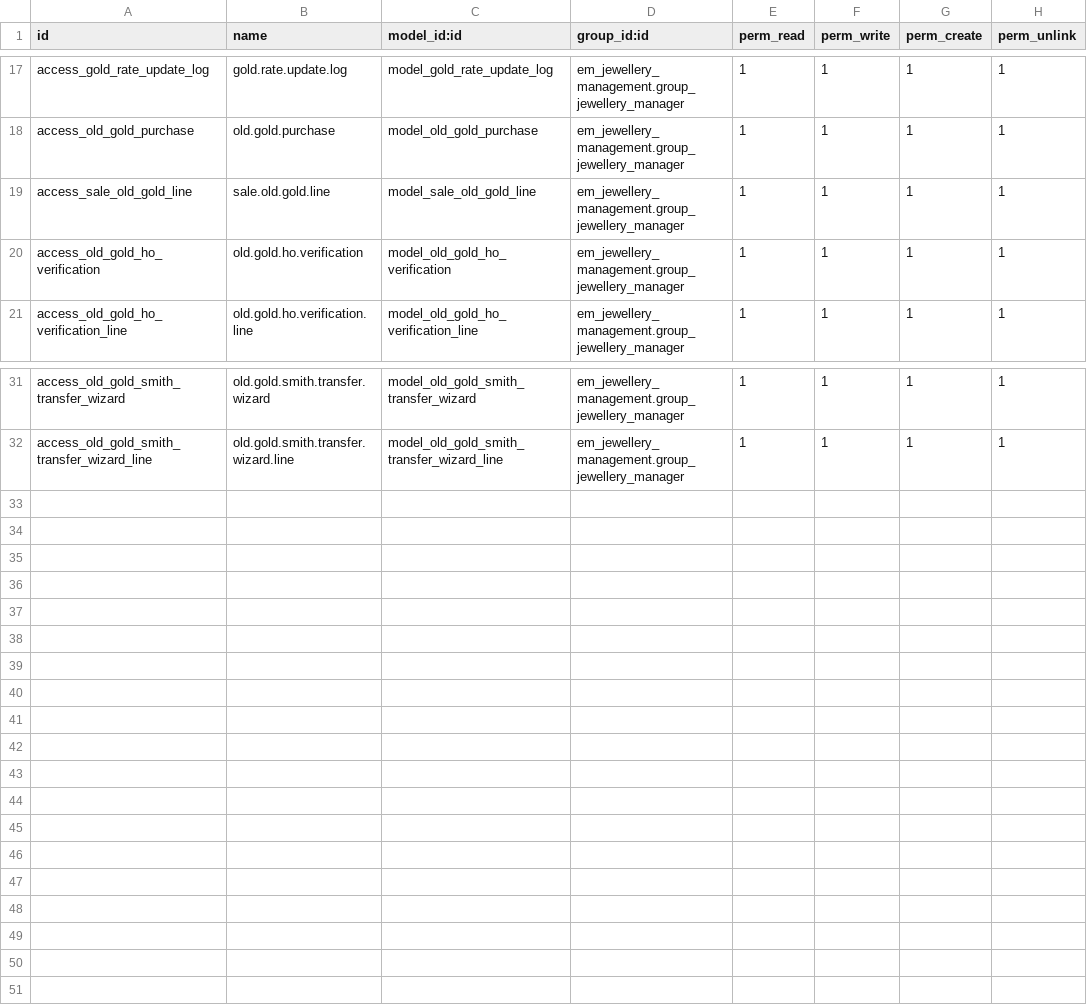
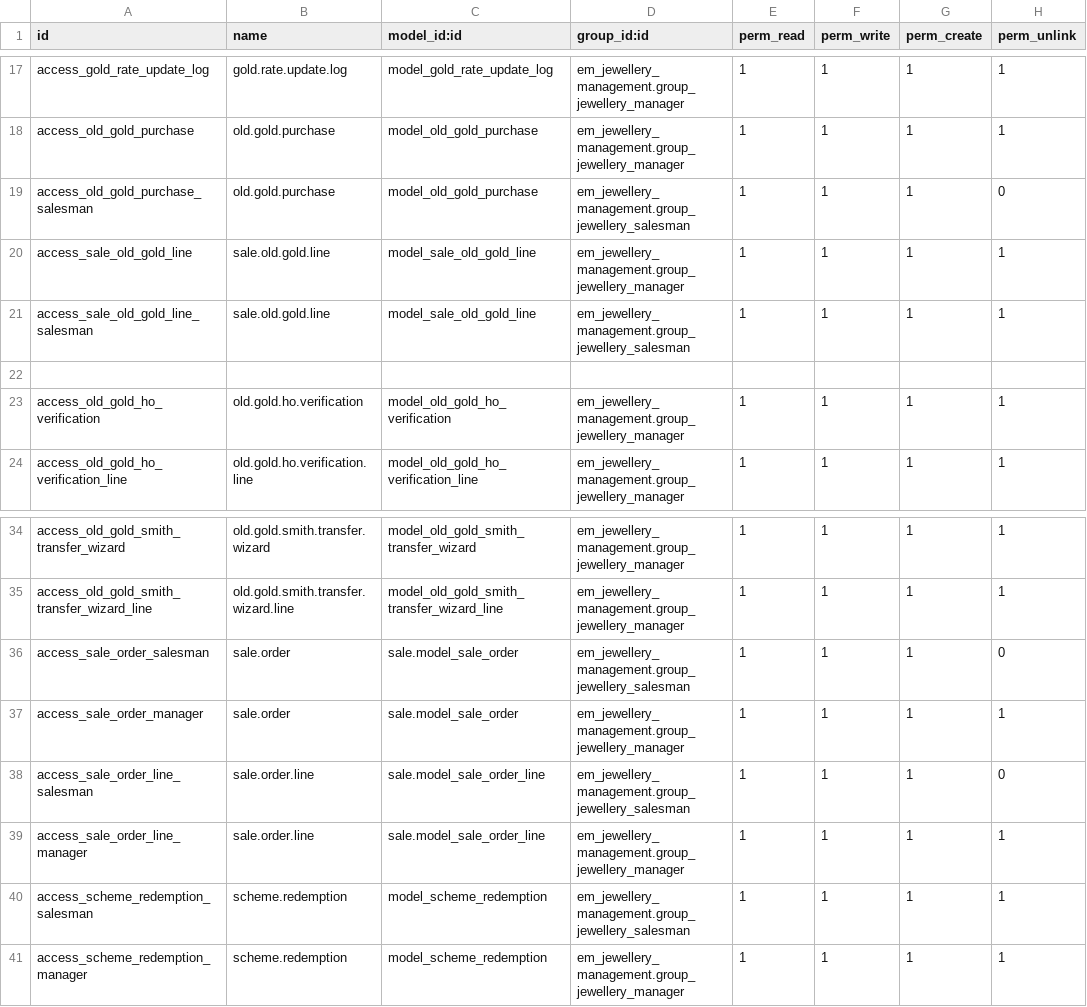
Before and after one commit to sinank-sinu/gold-jewels, a CSV file: em_nakshathra_jewellery/em_jewellery_management/security/ir.model.access.csv, drawn as a sheet; only a part is shown, gaps mark what is left out; the diff names each change by its address in the sheet, - before the commit and + after, or states it on an @@ line.

```diff
--- a/em_nakshathra_jewellery/em_jewellery_management/security/ir.model.access.csv
+++ b/em_nakshathra_jewellery/em_jewellery_management/security/ir.model.access.csv
+row 19: access_old_gold_purchase_salesman | old.gold.purchase | model_old_gold_purchase | em_jewellery_management.group_jewellery_salesman | 1 | 1 | 1 | 0
+row 21: access_sale_old_gold_line_salesman | sale.old.gold.line | model_sale_old_gold_line | em_jewellery_management.group_jewellery_salesman | 1 | 1 | 1 | 1
+row 22: (empty)
+row 36: access_sale_order_salesman | sale.order | sale.model_sale_order | em_jewellery_management.group_jewellery_salesman | 1 | 1 | 1 | 0
+row 37: access_sale_order_manager | sale.order | sale.model_sale_order | em_jewellery_management.group_jewellery_manager | 1 | 1 | 1 | 1
+row 38: access_sale_order_line_salesman | sale.order.line | sale.model_sale_order_line | em_jewellery_management.group_jewellery_salesman | 1 | 1 | 1 | 0
+row 39: access_sale_order_line_manager | sale.order.line | sale.model_sale_order_line | em_jewellery_management.group_jewellery_manager | 1 | 1 | 1 | 1
+row 40: access_scheme_redemption_salesman | scheme.redemption | model_scheme_redemption | em_jewellery_management.group_jewellery_salesman | 1 | 1 | 1 | 1
+row 41: access_scheme_redemption_manager | scheme.redemption | model_scheme_redemption | em_jewellery_management.group_jewellery_manager | 1 | 1 | 1 | 1
```
Also changed, not shown: 7 other files.
